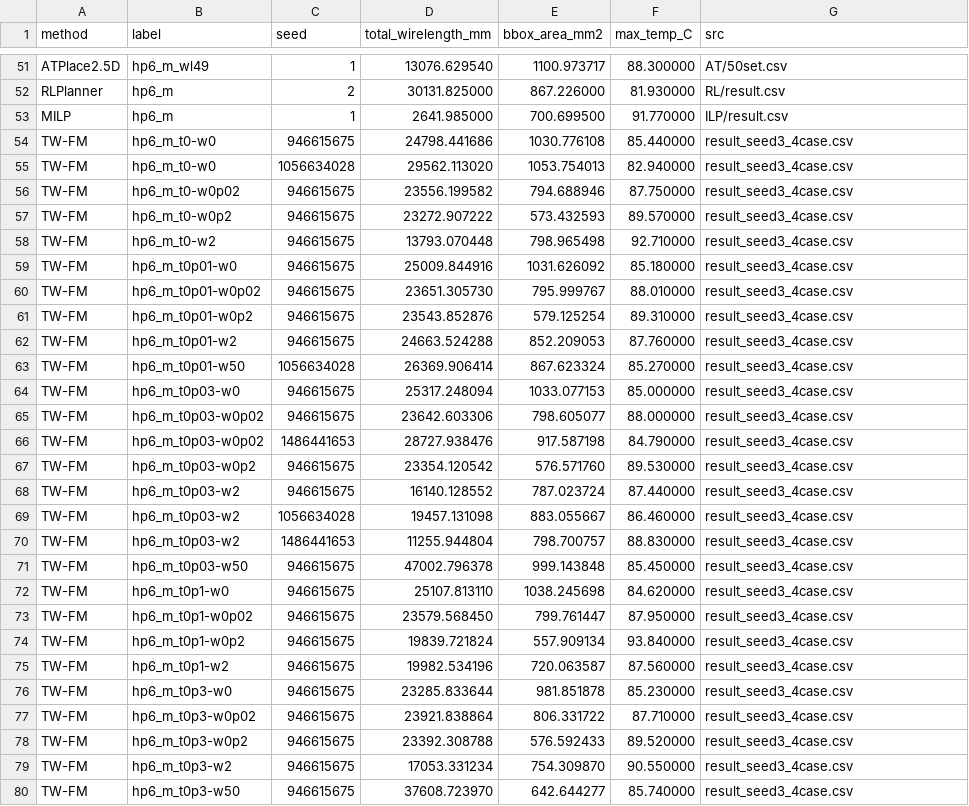
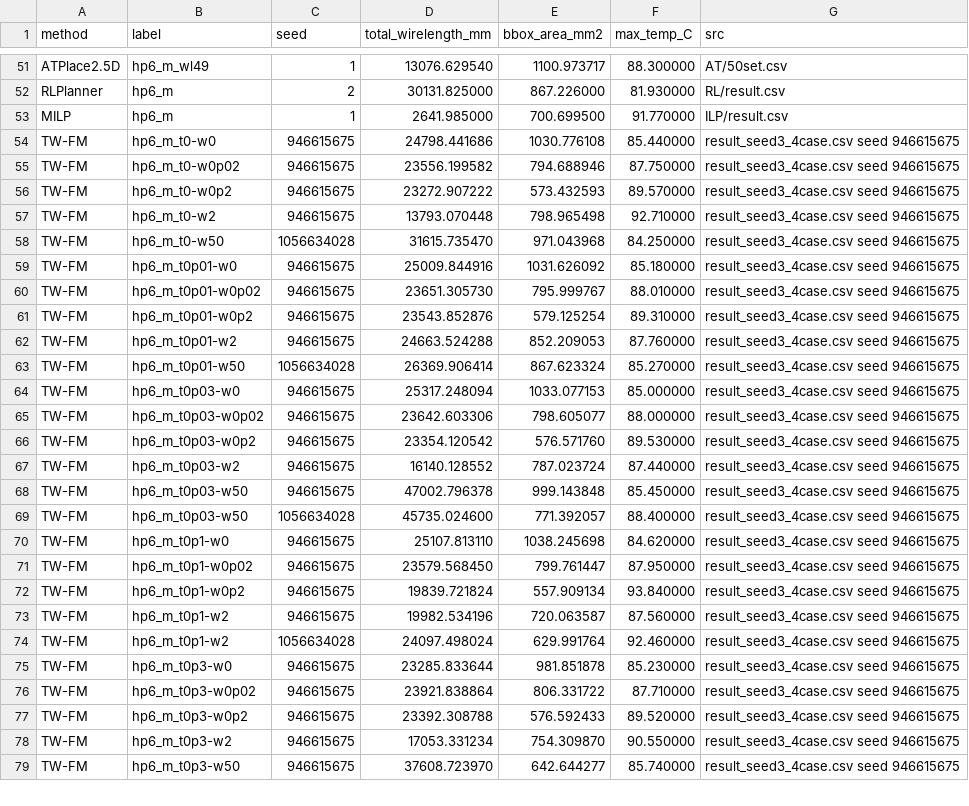
Before and after one commit to liaohuangg/flow_tap, a CSV file: resultEval/pareto_front/case_solution/hp6_m.csv, drawn as a sheet; only a part is shown, gaps mark what is left out; the diff covers the shown part only.

```diff
--- a/resultEval/pareto_front/case_solution/hp6_m.csv
+++ b/resultEval/pareto_front/case_solution/hp6_m.csv
@@ -53,28 +53,27 @@ RLPlanner,hp6_m,2,30131.825000,867.226000,81.930000,RL/result.csv
 MILP,hp6_m,1,2641.985000,700.699500,91.770000,ILP/result.csv
-TW-FM,hp6_m_t0-w0,946615675,24798.441686,1030.776108,85.440000,result_seed3_4case.csv
-TW-FM,hp6_m_t0-w0,1056634028,29562.113020,1053.754013,82.940000,result_seed3_4case.csv
-TW-FM,hp6_m_t0-w0p02,946615675,23556.199582,794.688946,87.750000,result_seed3_4case.csv
-TW-FM,hp6_m_t0-w0p2,946615675,23272.907222,573.432593,89.570000,result_seed3_4case.csv
-TW-FM,hp6_m_t0-w2,946615675,13793.070448,798.965498,92.710000,result_seed3_4case.csv
-TW-FM,hp6_m_t0p01-w0,946615675,25009.844916,1031.626092,85.180000,result_seed3_4case.csv
-TW-FM,hp6_m_t0p01-w0p02,946615675,23651.305730,795.999767,88.010000,result_seed3_4case.csv
-TW-FM,hp6_m_t0p01-w0p2,946615675,23543.852876,579.125254,89.310000,result_seed3_4case.csv
-TW-FM,hp6_m_t0p01-w2,946615675,24663.524288,852.209053,87.760000,result_seed3_4case.csv
-TW-FM,hp6_m_t0p01-w50,1056634028,26369.906414,867.623324,85.270000,result_seed3_4case.csv
-TW-FM,hp6_m_t0p03-w0,946615675,25317.248094,1033.077153,85.000000,result_seed3_4case.csv
-TW-FM,hp6_m_t0p03-w0p02,946615675,23642.603306,798.605077,88.000000,result_seed3_4case.csv
-TW-FM,hp6_m_t0p03-w0p02,1486441653,28727.938476,917.587198,84.790000,result_seed3_4case.csv
-TW-FM,hp6_m_t0p03-w0p2,946615675,23354.120542,576.571760,89.530000,result_seed3_4case.csv
-TW-FM,hp6_m_t0p03-w2,946615675,16140.128552,787.023724,87.440000,result_seed3_4case.csv
-TW-FM,hp6_m_t0p03-w2,1056634028,19457.131098,883.055667,86.460000,result_seed3_4case.csv
-TW-FM,hp6_m_t0p03-w2,1486441653,11255.944804,798.700757,88.830000,result_seed3_4case.csv
-TW-FM,hp6_m_t0p03-w50,946615675,47002.796378,999.143848,85.450000,result_seed3_4case.csv
-TW-FM,hp6_m_t0p1-w0,946615675,25107.813110,1038.245698,84.620000,result_seed3_4case.csv
-TW-FM,hp6_m_t0p1-w0p02,946615675,23579.568450,799.761447,87.950000,result_seed3_4case.csv
-TW-FM,hp6_m_t0p1-w0p2,946615675,19839.721824,557.909134,93.840000,result_seed3_4case.csv
-TW-FM,hp6_m_t0p1-w2,946615675,19982.534196,720.063587,87.560000,result_seed3_4case.csv
-TW-FM,hp6_m_t0p3-w0,946615675,23285.833644,981.851878,85.230000,result_seed3_4case.csv
-TW-FM,hp6_m_t0p3-w0p02,946615675,23921.838864,806.331722,87.710000,result_seed3_4case.csv
-TW-FM,hp6_m_t0p3-w0p2,946615675,23392.308788,576.592433,89.520000,result_seed3_4case.csv
-TW-FM,hp6_m_t0p3-w2,946615675,17053.331234,754.309870,90.550000,result_seed3_4case.csv
-TW-FM,hp6_m_t0p3-w50,946615675,37608.723970,642.644277,85.740000,result_seed3_4case.csv
+TW-FM,hp6_m_t0-w0,946615675,24798.441686,1030.776108,85.440000,result_seed3_4case.csv seed 946615675
+TW-FM,hp6_m_t0-w0p02,946615675,23556.199582,794.688946,87.750000,result_seed3_4case.csv seed 946615675
+TW-FM,hp6_m_t0-w0p2,946615675,23272.907222,573.432593,89.570000,result_seed3_4case.csv seed 946615675
+TW-FM,hp6_m_t0-w2,946615675,13793.070448,798.965498,92.710000,result_seed3_4case.csv seed 946615675
+TW-FM,hp6_m_t0-w50,1056634028,31615.735470,971.043968,84.250000,result_seed3_4case.csv seed 946615675
+TW-FM,hp6_m_t0p01-w0,946615675,25009.844916,1031.626092,85.180000,result_seed3_4case.csv seed 946615675
+TW-FM,hp6_m_t0p01-w0p02,946615675,23651.305730,795.999767,88.010000,result_seed3_4case.csv seed 946615675
+TW-FM,hp6_m_t0p01-w0p2,946615675,23543.852876,579.125254,89.310000,result_seed3_4case.csv seed 946615675
+TW-FM,hp6_m_t0p01-w2,946615675,24663.524288,852.209053,87.760000,result_seed3_4case.csv seed 946615675
+TW-FM,hp6_m_t0p01-w50,1056634028,26369.906414,867.623324,85.270000,result_seed3_4case.csv seed 946615675
+TW-FM,hp6_m_t0p03-w0,946615675,25317.248094,1033.077153,85.000000,result_seed3_4case.csv seed 946615675
+TW-FM,hp6_m_t0p03-w0p02,946615675,23642.603306,798.605077,88.000000,result_seed3_4case.csv seed 946615675
+TW-FM,hp6_m_t0p03-w0p2,946615675,23354.120542,576.571760,89.530000,result_seed3_4case.csv seed 946615675
+TW-FM,hp6_m_t0p03-w2,946615675,16140.128552,787.023724,87.440000,result_seed3_4case.csv seed 946615675
+TW-FM,hp6_m_t0p03-w50,946615675,47002.796378,999.143848,85.450000,result_seed3_4case.csv seed 946615675
+TW-FM,hp6_m_t0p03-w50,1056634028,45735.024600,771.392057,88.400000,result_seed3_4case.csv seed 946615675
+TW-FM,hp6_m_t0p1-w0,946615675,25107.813110,1038.245698,84.620000,result_seed3_4case.csv seed 946615675
+TW-FM,hp6_m_t0p1-w0p02,946615675,23579.568450,799.761447,87.950000,result_seed3_4case.csv seed 946615675
+TW-FM,hp6_m_t0p1-w0p2,946615675,19839.721824,557.909134,93.840000,result_seed3_4case.csv seed 946615675
+TW-FM,hp6_m_t0p1-w2,946615675,19982.534196,720.063587,87.560000,result_seed3_4case.csv seed 946615675
+TW-FM,hp6_m_t0p1-w2,1056634028,24097.498024,629.991764,92.460000,result_seed3_4case.csv seed 946615675
+TW-FM,hp6_m_t0p3-w0,946615675,23285.833644,981.851878,85.230000,result_seed3_4case.csv seed 946615675
+TW-FM,hp6_m_t0p3-w0p02,946615675,23921.838864,806.331722,87.710000,result_seed3_4case.csv seed 946615675
+TW-FM,hp6_m_t0p3-w0p2,946615675,23392.308788,576.592433,89.520000,result_seed3_4case.csv seed 946615675
+TW-FM,hp6_m_t0p3-w2,946615675,17053.331234,754.309870,90.550000,result_seed3_4case.csv seed 946615675
+TW-FM,hp6_m_t0p3-w50,946615675,37608.723970,642.644277,85.740000,result_seed3_4case.csv seed 946615675
```
Also changed, not shown: 4 added rows, 3 removed rows and 32 edited cells elsewhere in this file, resultEval/pareto_front/case_solution/Case7.csv, resultEval/pareto_front/case_solution/cpu-dram.csv, 38 other files.
